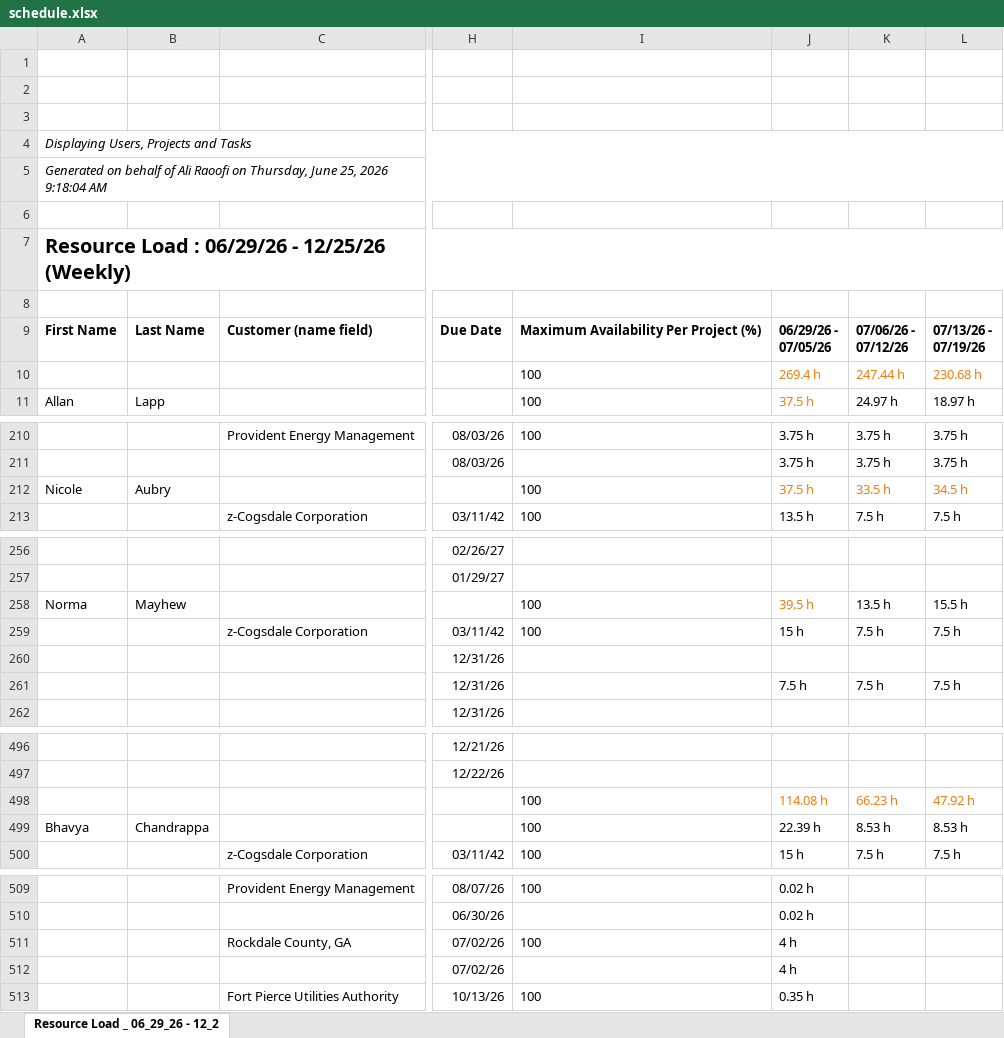
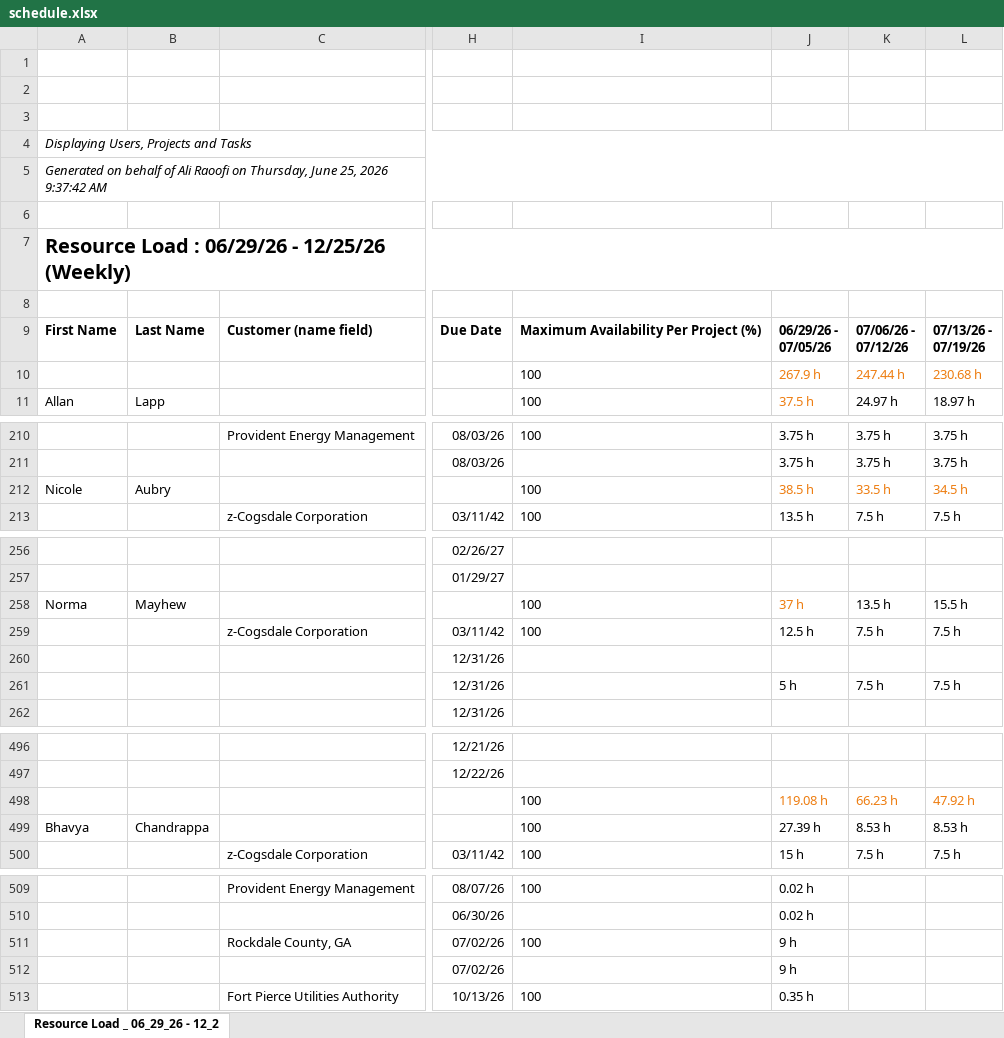
Before and after one commit to PMO-Cogsdale/ResourceSchedule, an Excel workbook: schedule.xlsx, sheet Resource Load _ 06_29_26 - 12_2, drawn as a sheet; only a part is shown, gaps mark what is left out; values as stored, in another font and other column widths than the file's, no borders; charts and pictures not drawn; the diff covers the shown part only; the diff names each change by its address in the sheet, - before the commit and + after, or states it on an @@ line.

```diff
--- a/schedule.xlsx (sheet Resource Load _ 06_29_26 - 12_2)
+++ b/schedule.xlsx (sheet Resource Load _ 06_29_26 - 12_2)
-A5: …25, 2026 9:18:04 AM
+A5: …25, 2026 9:37:42 AM
-J10: 269.4 h
+J10: 267.9 h
-J212: 37.5 h
+J212: 38.5 h
-J258: 39.5 h
+J258: 37 h
-J259: 15 h
+J259: 12.5 h
-J261: 7.5 h
+J261: 5 h
-J498: 114.08 h
+J498: 119.08 h
-J499: 22.39 h
+J499: 27.39 h
-J511:J512: 4 h
+J511:J512: 9 h
```
Also changed, not shown: 1 added row, 1 removed row, 72 edited cells and cell formats elsewhere in this sheet.
